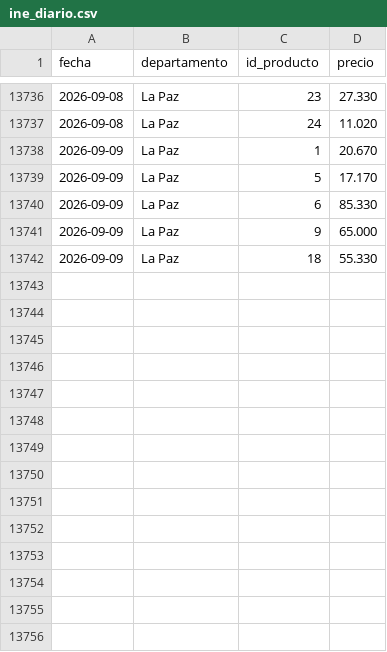
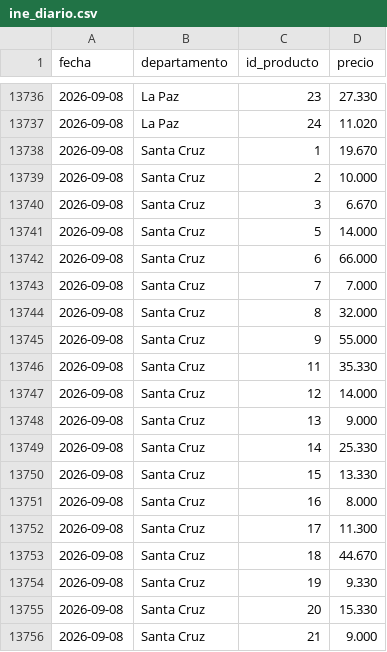
Before and after one commit to mauforonda/indicadores_economicos, a CSV file: inflacion/datos/ine_diario.csv, drawn as a sheet; only a part is shown, gaps mark what is left out; the shorter side is filled out with more unchanged rows; the diff covers the shown part only.

```diff
--- a/inflacion/datos/ine_diario.csv
+++ b/inflacion/datos/ine_diario.csv
@@ -13737 +13737,20 @@ fecha,departamento,id_producto,precio
 2026-09-08,La Paz,24,11.020
+2026-09-08,Santa Cruz,1,19.670
+2026-09-08,Santa Cruz,2,10.000
+2026-09-08,Santa Cruz,3,6.670
+2026-09-08,Santa Cruz,5,14.000
+2026-09-08,Santa Cruz,6,66.000
+2026-09-08,Santa Cruz,7,7.000
+2026-09-08,Santa Cruz,8,32.000
+2026-09-08,Santa Cruz,9,55.000
+2026-09-08,Santa Cruz,11,35.330
+2026-09-08,Santa Cruz,12,14.000
+2026-09-08,Santa Cruz,13,9.000
+2026-09-08,Santa Cruz,14,25.330
+2026-09-08,Santa Cruz,15,13.330
+2026-09-08,Santa Cruz,16,8.000
+2026-09-08,Santa Cruz,17,11.300
+2026-09-08,Santa Cruz,18,44.670
+2026-09-08,Santa Cruz,19,9.330
+2026-09-08,Santa Cruz,20,15.330
+2026-09-08,Santa Cruz,21,9.000
```
Also changed, not shown: 14 added rows elsewhere in this file.
